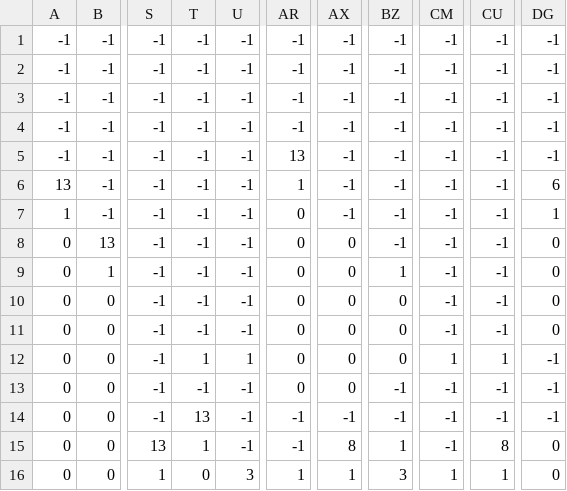
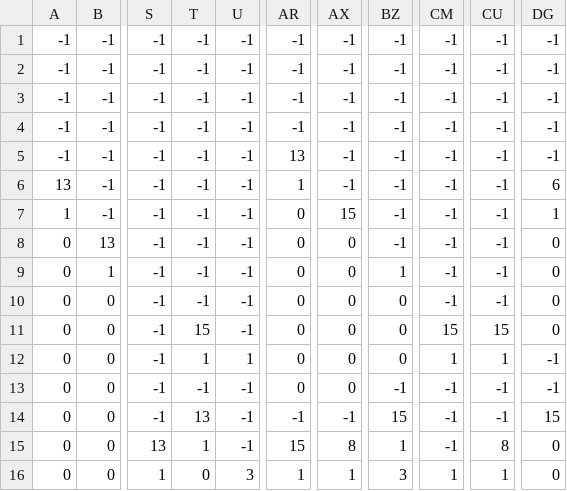
Before and after one commit to IvanVuytsik/Thiefdom, a CSV file: LevelEditor/Locations/map1_data.csv, drawn as a sheet; only a part is shown, gaps mark what is left out; the diff names each change by its address in the sheet, - before the commit and + after, or states it on an @@ line.

```diff
--- a/LevelEditor/Locations/map1_data.csv
+++ b/LevelEditor/Locations/map1_data.csv
-AX7: -1
+AX7: 15
-T11: -1
+T11: 15
-CM11: -1
+CM11: 15
-CU11: -1
+CU11: 15
-BZ14: -1
+BZ14: 15
-DG14: -1
+DG14: 15
-AR15: -1
+AR15: 15
```
Also changed, not shown: 1 other file.
